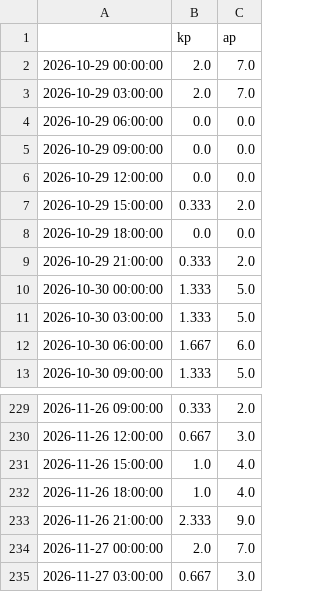
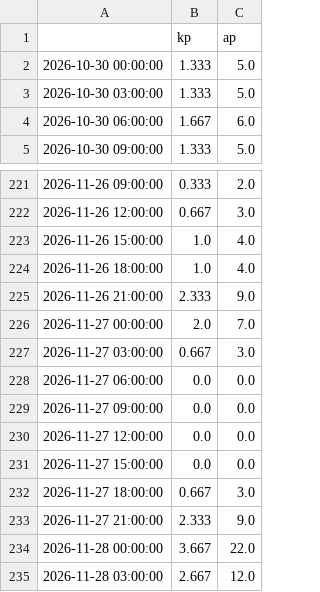
Before and after one commit to Darsh123456789/ThermoSwarm-Observatory, a CSV file: store/drivers_3h.csv, drawn as a sheet; only a part is shown, gaps mark what is left out; removed rows and columns are numbered as before the commit, all else as after; the diff names each change by its address in the sheet, - before the commit and + after, or states it on an @@ line.

```diff
--- a/store/drivers_3h.csv
+++ b/store/drivers_3h.csv
-row 2: 2026-10-29 00:00:00 | 2.0 | 7.0
-row 3: 2026-10-29 03:00:00 | 2.0 | 7.0
-row 4: 2026-10-29 06:00:00 | 0.0 | 0.0
-row 5: 2026-10-29 09:00:00 | 0.0 | 0.0
-row 6: 2026-10-29 12:00:00 | 0.0 | 0.0
-row 7: 2026-10-29 15:00:00 | 0.333 | 2.0
-row 8: 2026-10-29 18:00:00 | 0.0 | 0.0
-row 9: 2026-10-29 21:00:00 | 0.333 | 2.0
+row 228: 2026-11-27 06:00:00 | 0.0 | 0.0
+row 229: 2026-11-27 09:00:00 | 0.0 | 0.0
+row 230: 2026-11-27 12:00:00 | 0.0 | 0.0
+row 231: 2026-11-27 15:00:00 | 0.0 | 0.0
+row 232: 2026-11-27 18:00:00 | 0.667 | 3.0
+row 233: 2026-11-27 21:00:00 | 2.333 | 9.0
+row 234: 2026-11-28 00:00:00 | 3.667 | 22.0
+row 235: 2026-11-28 03:00:00 | 2.667 | 12.0
```
Also changed, not shown: store/biasmap.csv, store/bulletins.csv, 15 other files.
